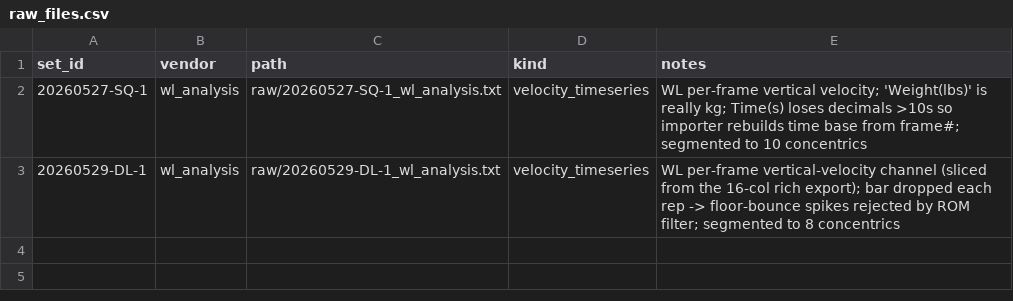
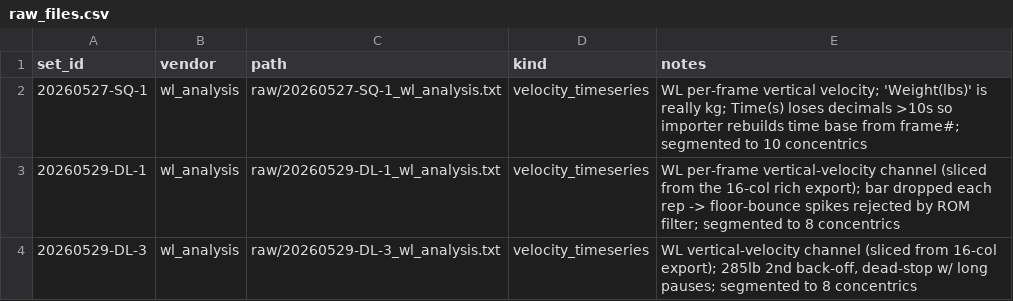
Before and after one commit to jimartter-git/vbt, a CSV file: dataset/raw_files.csv, drawn as a sheet.

```diff
--- a/dataset/raw_files.csv
+++ b/dataset/raw_files.csv
@@ -3 +3,2 @@ set_id,vendor,path,kind,notes
 20260529-DL-1,wl_analysis,raw/20260529-DL-1_wl_analysis.txt,velocity_timeseries,"WL per-frame vertical-velocity channel (sliced from the 16-col rich export); bar dropped each rep -> floor-bounce spikes rejected by ROM filter; segmented to 8 concentrics"
+20260529-DL-3,wl_analysis,raw/20260529-DL-3_wl_analysis.txt,velocity_timeseries,"WL vertical-velocity channel (sliced from 16-col export); 285lb 2nd back-off, dead-stop w/ long pauses; segmented to 8 concentrics"
```
Also changed, not shown: dataset/rep_metrics.csv.
